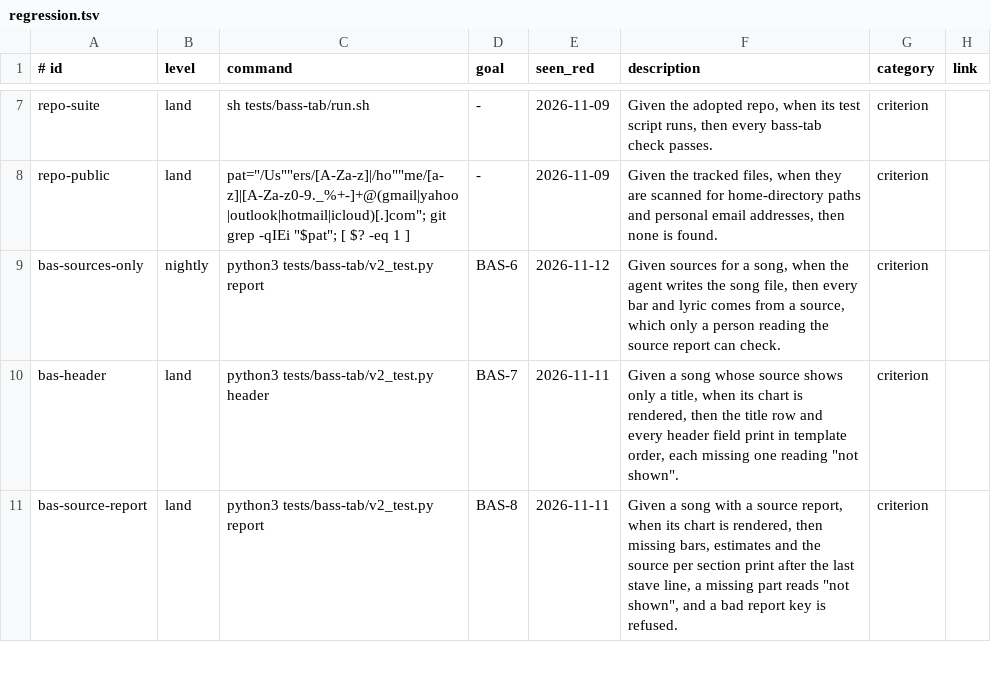
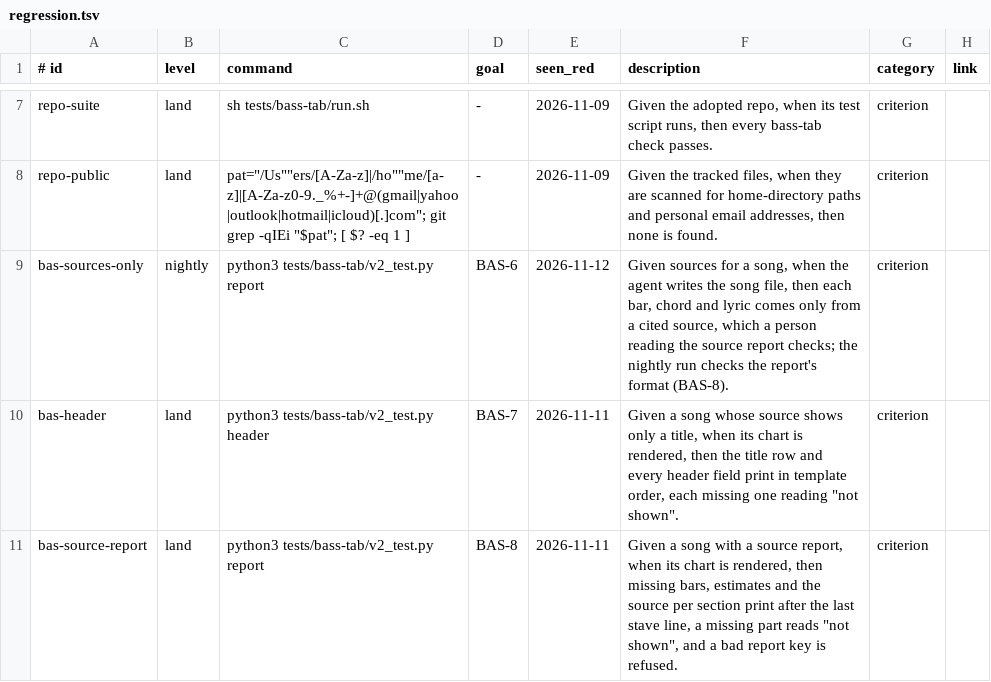
Before and after one commit to jcl2018/skillset, a TSV file: .loop/regression.tsv, drawn as a sheet; only a part is shown, gaps mark what is left out.

Commit message:
Reword BAS-6 (rule) and BAS-8 (report format); leave Bass-tab Unreviewed for the owner

```diff
--- a/.loop/regression.tsv
+++ b/.loop/regression.tsv
@@ -8,3 +8,3 @@ repo-suite	land	sh tests/bass-tab/run.sh	-	2026-11-09	Given the adopted repo, wh
 repo-public	land	pat="/Us""ers/[A-Za-z]|/ho""me/[a-z]|[A-Za-z0-9._%+-]+@(gmail|yahoo|outlook|hotmail|icloud)[.]com"; git grep -qIEi "$pat"; [ $? -eq 1 ]	-	2026-11-09	Given the tracked files, when they are scanned for home-directory paths and personal email addresses, then none is found.	criterion	
-bas-sources-only	nightly	python3 tests/bass-tab/v2_test.py report	BAS-6	2026-11-12	Given sources for a song, when the agent writes the song file, then every bar and lyric comes from a source, which only a person reading the source report can check.	criterion	
+bas-sources-only	nightly	python3 tests/bass-tab/v2_test.py report	BAS-6	2026-11-12	Given sources for a song, when the agent writes the song file, then each bar, chord and lyric comes only from a cited source, which a person reading the source report checks; the nightly run checks the report's format (BAS-8).	criterion	
 bas-header	land	python3 tests/bass-tab/v2_test.py header	BAS-7	2026-11-11	Given a song whose source shows only a title, when its chart is rendered, then the title row and every header field print in template order, each missing one reading "not shown".	criterion	
```
Also changed, not shown: 2 other files.
